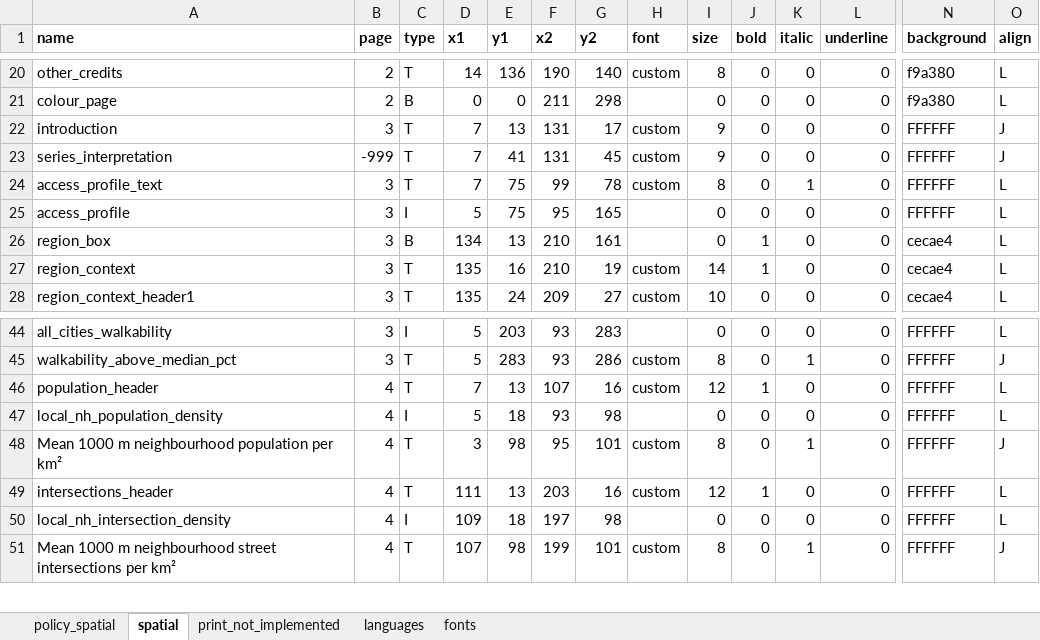
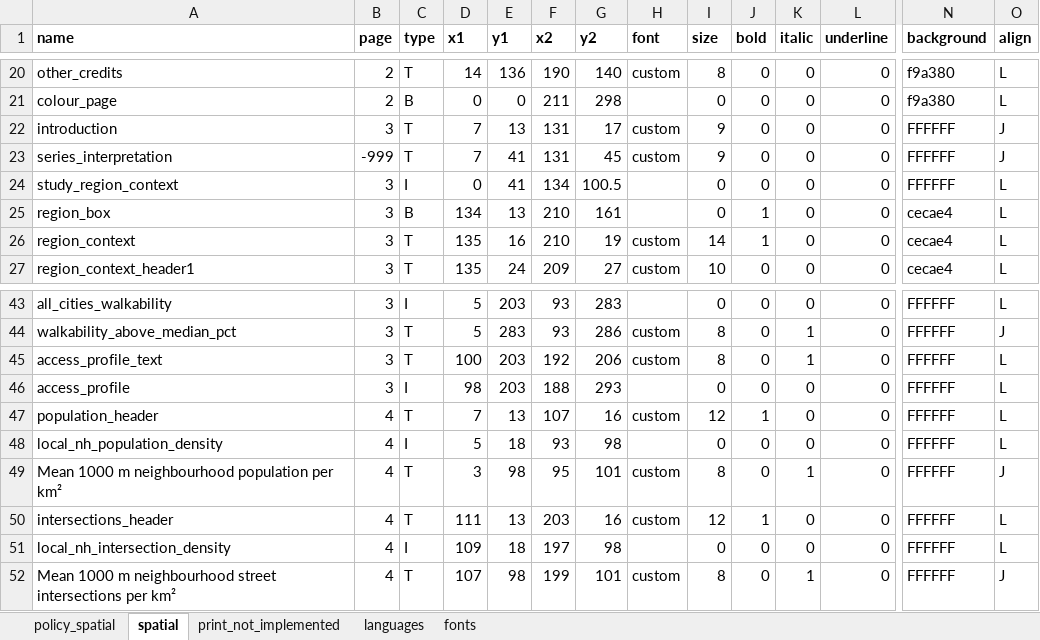
Before and after one commit to healthysustainablecities/global-indicators, an Excel workbook: process/configuration/templates/_report_configuration.xlsx, sheet spatial, drawn as a sheet; only a part is shown, gaps mark what is left out; values as stored, in another font and other column widths than the file's, no borders; conditional formats not drawn; removed rows and columns are numbered as before the commit, all else as after; rows hold the shown columns only; the diff names each change by its address in the sheet, - before the commit and + after, or states it on an @@ line.

Commit message:
updated spatial report template detail, including high resolution contextual map showing study region

```diff
--- a/process/configuration/templates/_report_configuration.xlsx (sheet spatial)
+++ b/process/configuration/templates/_report_configuration.xlsx (sheet spatial)
-row 24: access_profile_text | 3 | T | 7 | 75 | 99 | 78 | custom | 8 | 0 | 1 | 0 | FFFFFF | L
-A24 (name): access_profile
+A24 (name): study_region_context
-D24 (x1): 5
+D24 (x1): 0
-E24 (y1): 75
+E24 (y1): 41
-F24 (x2): 95
+F24 (x2): 134
-G24 (y2): 165
+G24 (y2): 100.5
+row 45: access_profile_text | 3 | T | 100 | 203 | 192 | 206 | custom | 8 | 0 | 1 | 0 | FFFFFF | L
+row 46: access_profile | 3 | I | 98 | 203 | 188 | 293 |  | 0 | 0 | 0 | 0 | FFFFFF | L
```
Also changed, not shown: formulas that keep their value, 2 other files.
